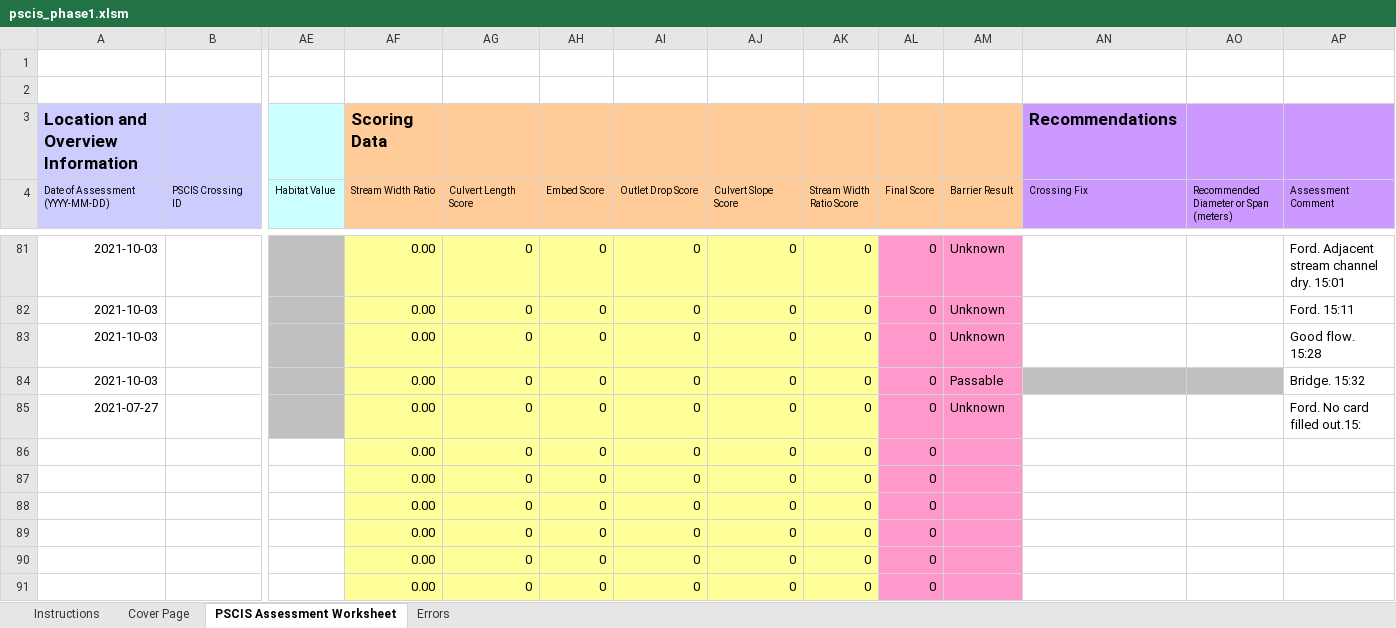
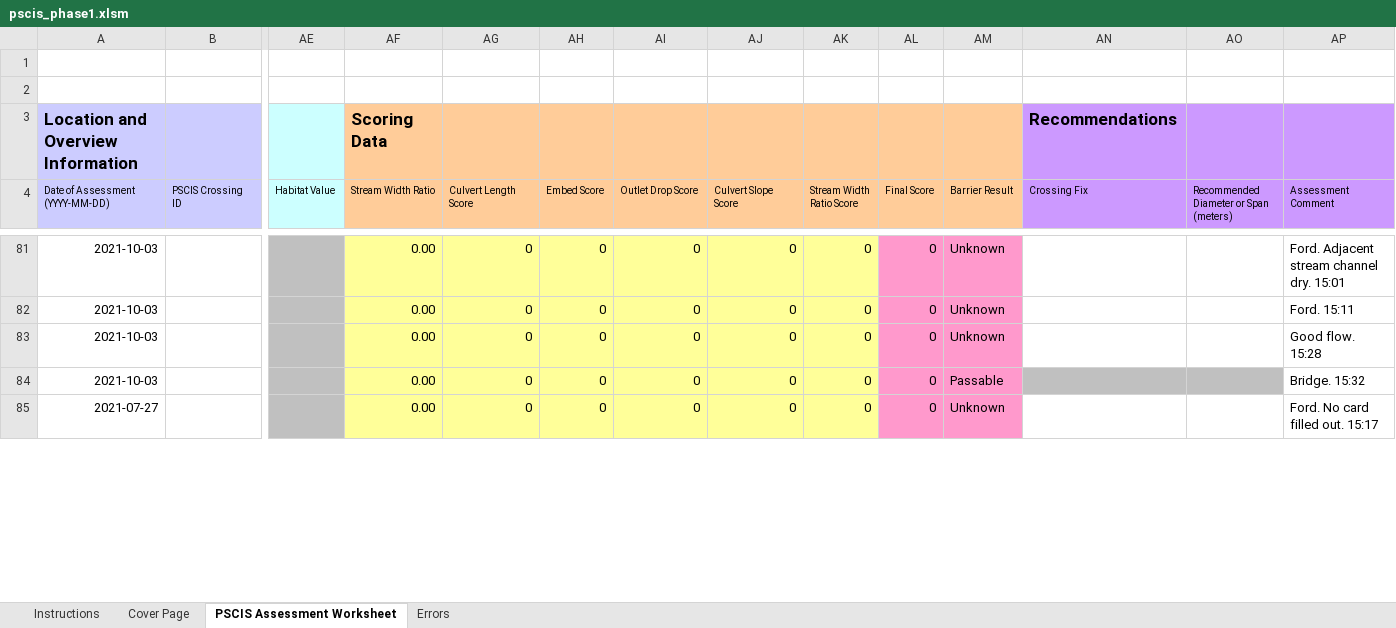
Before and after one commit to NewGraphEnvironment/fish_passage_elk_2021_reporting, an Excel workbook: data/pscis_phase1.xlsm, sheet PSCIS Assessment Worksheet, drawn as a sheet; only a part is shown, gaps mark what is left out; values as stored, in another font and other column widths than the file's, no borders; charts and pictures and conditional formats not drawn; removed rows and columns are numbered as before the commit, all else as after; rows hold the shown columns only; the diff covers the shown part only; the diff names each change by its address in the sheet, - before the commit and + after, or states it on an @@ line.

Commit message:
data input additions and corrections

```diff
--- a/data/pscis_phase1.xlsm (sheet PSCIS Assessment Worksheet)
+++ b/data/pscis_phase1.xlsm (sheet PSCIS Assessment Worksheet)
-AP85 (Assessment Comment): Ford. No card filled out.15:
+AP85 (Assessment Comment): Ford. No card filled out. 15:17
-row 86:  |  |  | 0.00 | 0 | 0 | 0 | 0 | 0 | 0
-row 87:  |  |  | 0.00 | 0 | 0 | 0 | 0 | 0 | 0
-row 88:  |  |  | 0.00 | 0 | 0 | 0 | 0 | 0 | 0
-row 89:  |  |  | 0.00 | 0 | 0 | 0 | 0 | 0 | 0
-row 90:  |  |  | 0.00 | 0 | 0 | 0 | 0 | 0 | 0
-row 91:  |  |  | 0.00 | 0 | 0 | 0 | 0 | 0 | 0
```
Also changed, not shown: 6 added rows and 7 edited cells elsewhere in this sheet, data/pscis_phase2.xlsm, data/pscis_reassessments.xlsm.
